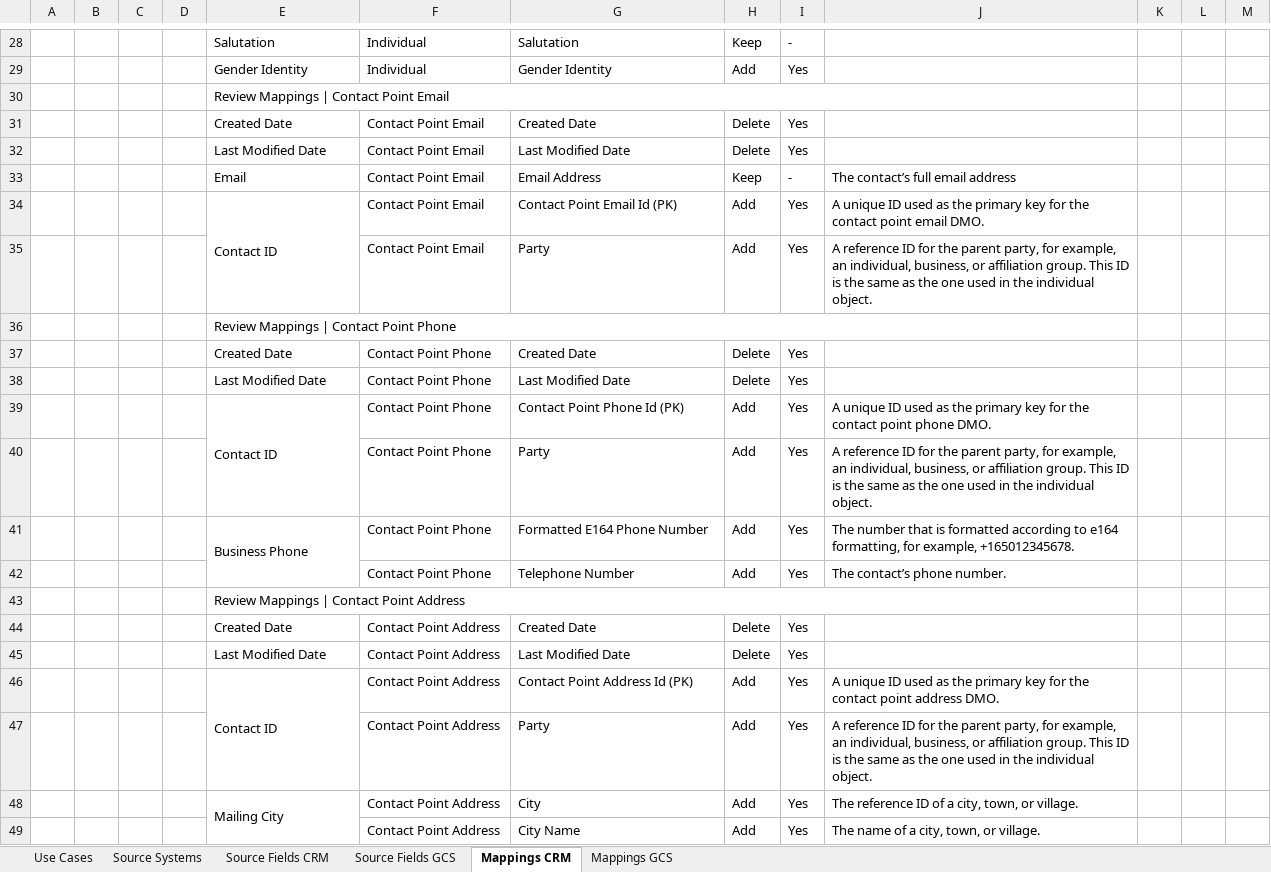
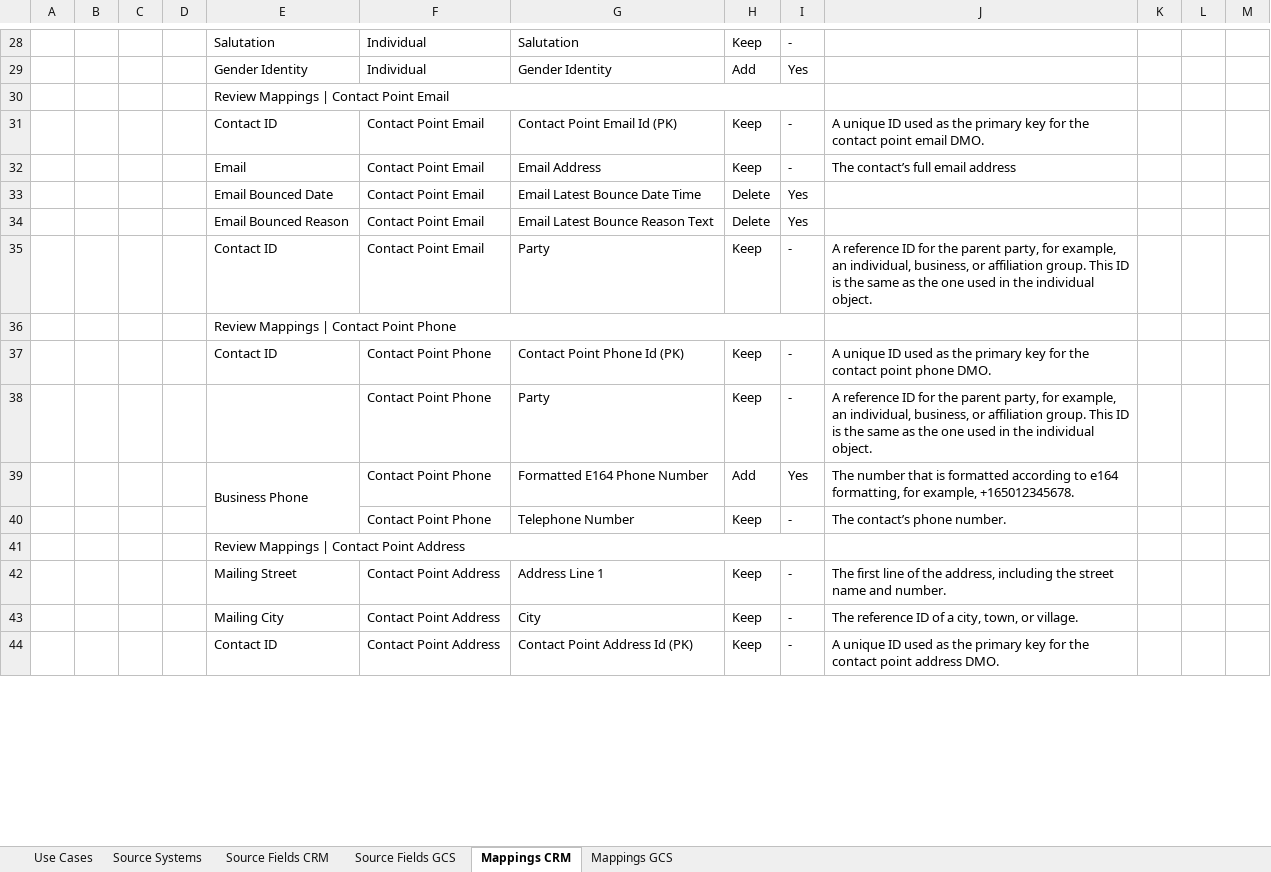
Before and after one commit to eltoroit/F1F4-CRM-Org, an Excel workbook: @ELTOROIT/Sample Data/FIFA Data/F1F4 Data Dictionary With Harmonization.xlsx, sheet Mappings CRM, drawn as a sheet; only a part is shown, gaps mark what is left out; values as stored, in another font and other column widths than the file's, no cell formats; charts and pictures not drawn; removed rows and columns are numbered as before the commit, all else as after; the diff covers the shown part only; the diff names each change by its address in the sheet, - before the commit and + after, or states it on an @@ line.

```diff
--- a/@ELTOROIT/Sample Data/FIFA Data/F1F4 Data Dictionary With Harmonization.xlsx (sheet Mappings CRM)
+++ b/@ELTOROIT/Sample Data/FIFA Data/F1F4 Data Dictionary With Harmonization.xlsx (sheet Mappings CRM)
-E30:J30 merged
+E30:I30 merged
-row 31:  |  |  |  | Created Date | Contact Point Email | Created Date | Delete | Yes
-row 32:  |  |  |  | Last Modified Date | Contact Point Email | Last Modified Date | Delete | Yes
+row 31:  |  |  |  | Contact ID | Contact Point Email | Contact Point Email Id (PK) | Keep | - | A unique ID used as the primary key for the contact point email DMO.
-row 34:  |  |  |  | Contact ID | Contact Point Email | Contact Point Email Id (PK) | Add | Yes | A unique ID used as the primary key for the contact point email DMO.
-row 35:  |  |  |  |  | Contact Point Email | Party | Add | Yes | A reference ID for the parent party, for example, an individual, business, or affiliation group. This ID is the same as the one used in the individual object.
+row 33:  |  |  |  | Email Bounced Date | Contact Point Email | Email Latest Bounce Date Time | Delete | Yes
+row 34:  |  |  |  | Email Bounced Reason | Contact Point Email | Email Latest Bounce Reason Text | Delete | Yes
+row 35:  |  |  |  | Contact ID | Contact Point Email | Party | Keep | - | A reference ID for the parent party, for example, an individual, business, or affiliation group. This ID is the same as the one used in the individual object.
-E36:J36 merged
+E36:I36 merged
-row 37:  |  |  |  | Created Date | Contact Point Phone | Created Date | Delete | Yes
-row 38:  |  |  |  | Last Modified Date | Contact Point Phone | Last Modified Date | Delete | Yes
-E39:E40 merged
-H37:H38: Add
+H37:H38: Keep
-I37:I38: Yes
+I37:I38: -
-H40: Add
+H40: Keep
-I40: Yes
+I40: -
-E43:J43 merged
+E41:I41 merged
-row 44:  |  |  |  | Created Date | Contact Point Address | Created Date | Delete | Yes
-row 45:  |  |  |  | Last Modified Date | Contact Point Address | Last Modified Date | Delete | Yes
-row 46:  |  |  |  | Contact ID | Contact Point Address | Contact Point Address Id (PK) | Add | Yes | A unique ID used as the primary key for the contact point address DMO.
-row 47:  |  |  |  |  | Contact Point Address | Party | Add | Yes | A reference ID for the parent party, for example, an individual, business, or affiliation group. This ID is the same as the one used in the individual object.
+row 42:  |  |  |  | Mailing Street | Contact Point Address | Address Line 1 | Keep | - | The first line of the address, including the street name and number.
-E48:E49 merged
-H43: Add
+H43: Keep
-I43: Yes
+I43: -
-row 49:  |  |  |  |  | Contact Point Address | City Name | Add | Yes | The name of a city, town, or village.
+row 44:  |  |  |  | Contact ID | Contact Point Address | Contact Point Address Id (PK) | Keep | - | A unique ID used as the primary key for the contact point address DMO.
```
Also changed, not shown: 13 added rows, 6 removed rows, 1 moved row, 27 edited cells and merged cells elsewhere in this sheet, sheet Mappings GCS, sheet Source Fields GCS, cell formats, 3 other files.
